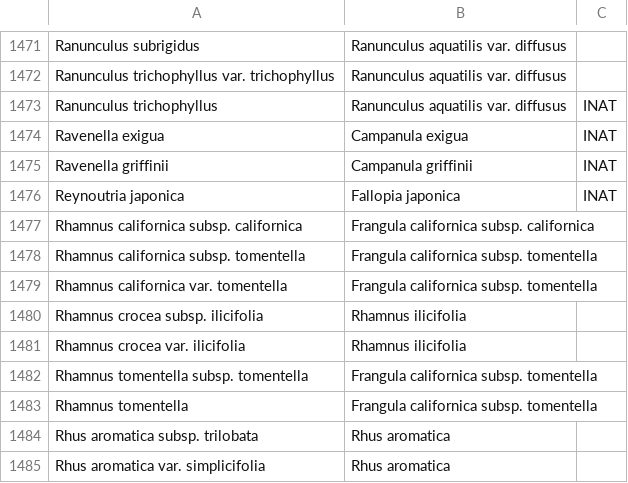
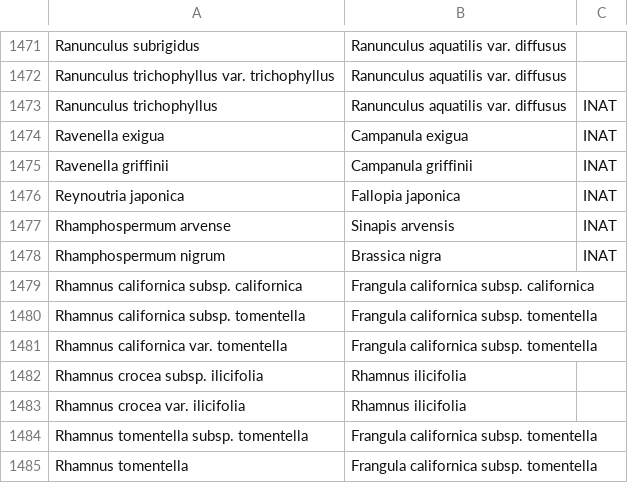
Before and after one commit to ca-plants/ebplants, a CSV file: data/synonyms.csv, drawn as a sheet; only a part is shown, gaps mark what is left out; the shorter side is filled out with more unchanged rows.

```diff
--- a/data/synonyms.csv
+++ b/data/synonyms.csv
@@ -1476,2 +1476,4 @@ Ravenella griffinii,Campanula griffinii,INAT
 Reynoutria japonica,Fallopia japonica,INAT
+Rhamphospermum arvense,Sinapis arvensis,INAT
+Rhamphospermum nigrum,Brassica nigra,INAT
 Rhamnus californica subsp. californica,Frangula californica subsp. californica
```
Also changed, not shown: 2 other files.
